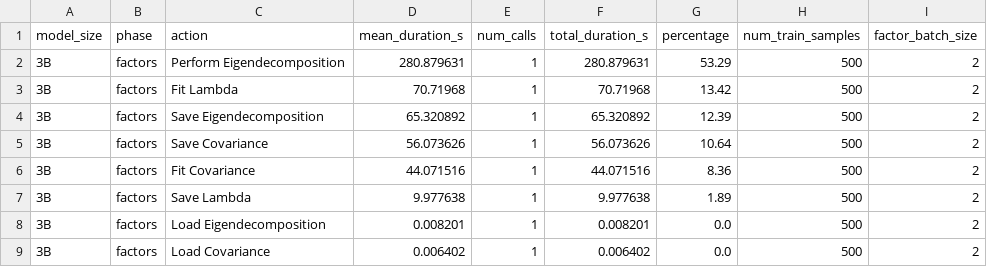
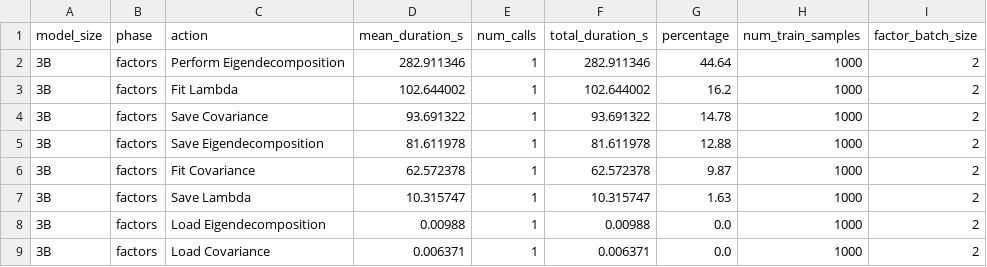
Before and after one commit to levmckinney/kronfluence, a CSV file: examples/qwen_scaling/batch_test_results/timing_factors_3B_bs2.csv, drawn as a sheet.

```diff
--- a/examples/qwen_scaling/batch_test_results/timing_factors_3B_bs2.csv
+++ b/examples/qwen_scaling/batch_test_results/timing_factors_3B_bs2.csv
@@ -1,9 +1,9 @@
 model_size,phase,action,mean_duration_s,num_calls,total_duration_s,percentage,num_train_samples,factor_batch_size
-3B,factors,Perform Eigendecomposition,280.879631,1,280.879631,53.29,500,2
-3B,factors,Fit Lambda,70.71968,1,70.71968,13.42,500,2
-3B,factors,Save Eigendecomposition,65.320892,1,65.320892,12.39,500,2
-3B,factors,Save Covariance,56.073626,1,56.073626,10.64,500,2
-3B,factors,Fit Covariance,44.071516,1,44.071516,8.36,500,2
-3B,factors,Save Lambda,9.977638,1,9.977638,1.89,500,2
-3B,factors,Load Eigendecomposition,0.008201,1,0.008201,0.0,500,2
-3B,factors,Load Covariance,0.006402,1,0.006402,0.0,500,2
+3B,factors,Perform Eigendecomposition,282.911346,1,282.911346,44.64,1000,2
+3B,factors,Fit Lambda,102.644002,1,102.644002,16.2,1000,2
+3B,factors,Save Covariance,93.691322,1,93.691322,14.78,1000,2
+3B,factors,Save Eigendecomposition,81.611978,1,81.611978,12.88,1000,2
+3B,factors,Fit Covariance,62.572378,1,62.572378,9.87,1000,2
+3B,factors,Save Lambda,10.315747,1,10.315747,1.63,1000,2
+3B,factors,Load Eigendecomposition,0.00988,1,0.00988,0.0,1000,2
+3B,factors,Load Covariance,0.006371,1,0.006371,0.0,1000,2
```
Also changed, not shown: examples/qwen_scaling/batch_test_results/timing_factors_0.5B_bs32.csv, examples/qwen_scaling/batch_test_results/timing_factors_1.5B_bs16.csv, 21 other files.
